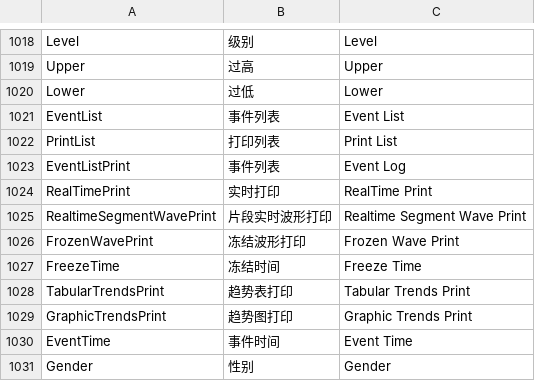
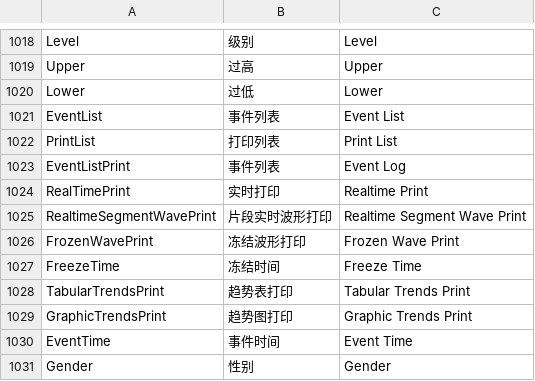
Before and after one commit to 519984307/Appciton, a CSV file: nPM/locale/locale.csv, drawn as a sheet; only a part is shown, gaps mark what is left out.

Commit message:
fix(translate): 修改翻译
Closes #1960

```diff
--- a/nPM/locale/locale.csv
+++ b/nPM/locale/locale.csv
@@ -1023,3 +1023,3 @@ PrintList,打印列表,Print List
 EventListPrint,事件列表,Event Log
-RealTimePrint,实时打印,RealTime Print
+RealTimePrint,实时打印,Realtime Print
 RealtimeSegmentWavePrint,片段实时波形打印,Realtime Segment Wave Print
```
